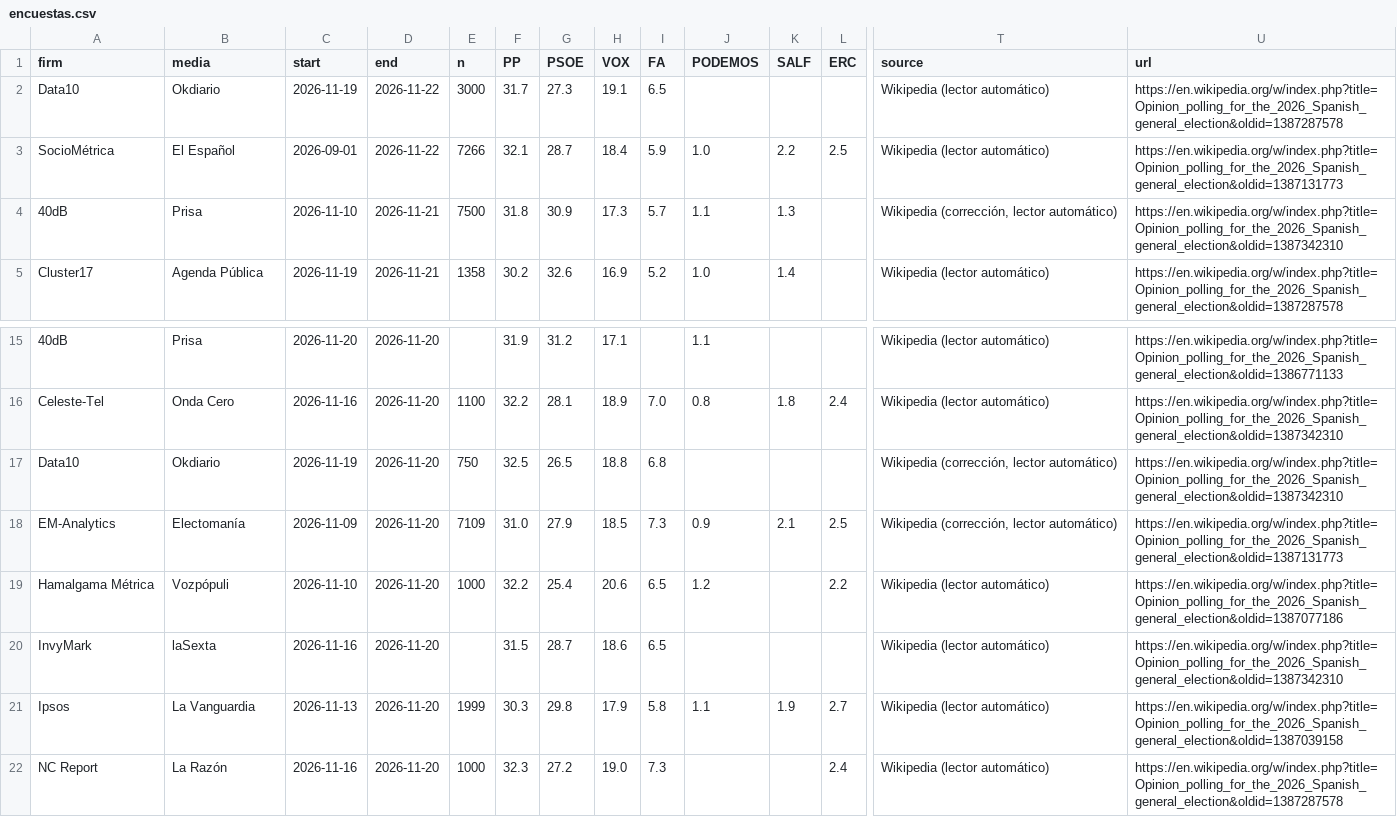
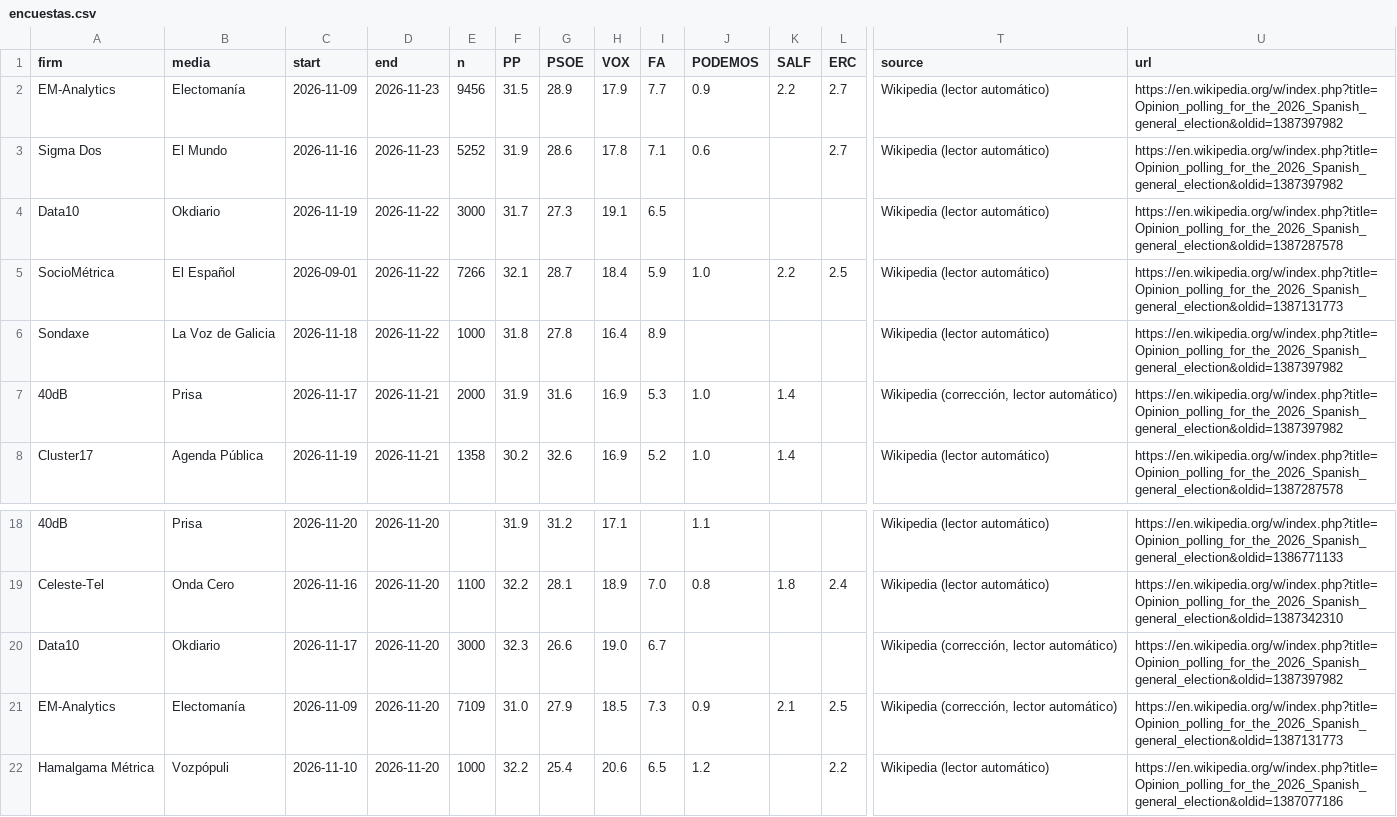
Before and after one commit to mediaencuestas/mediaencuestas.github.io, a CSV file: datos/encuestas.csv, drawn as a sheet; only a part is shown, gaps mark what is left out; the shorter side is filled out with more unchanged rows; addresses are those after the commit; rows hold the shown columns only; the diff names each change by its address in the sheet, - before the commit and + after, or states it on an @@ line.

```diff
--- a/datos/encuestas.csv
+++ b/datos/encuestas.csv
+row 2: EM-Analytics | Electomanía | 2026-11-09 | 2026-11-23 | 9456 | 31.5 | 28.9 | 17.9 | 7.7 | 0.9 | 2.2 | 2.7 | Wikipedia (lector automático) | https://en.wikipedia.org/w/index.php?title=Opinion_polling_for_the_2026_Spanish_general_election&oldid=1387397982
+row 3: Sigma Dos | El Mundo | 2026-11-16 | 2026-11-23 | 5252 | 31.9 | 28.6 | 17.8 | 7.1 | 0.6 |  | 2.7 | Wikipedia (lector automático) | https://en.wikipedia.org/w/index.php?title=Opinion_polling_for_the_2026_Spanish_general_election&oldid=1387397982
+row 6: Sondaxe | La Voz de Galicia | 2026-11-18 | 2026-11-22 | 1000 | 31.8 | 27.8 | 16.4 | 8.9 |  |  |  | Wikipedia (lector automático) | https://en.wikipedia.org/w/index.php?title=Opinion_polling_for_the_2026_Spanish_general_election&oldid=1387397982
-C7 (start): 2026-11-10
+C7 (start): 2026-11-17
-E7 (n): 7500
+E7 (n): 2000
-F7 (PP): 31.8
+F7 (PP): 31.9
-G7 (PSOE): 30.9
+G7 (PSOE): 31.6
-H7 (VOX): 17.3
+H7 (VOX): 16.9
-I7 (FA): 5.7
+I7 (FA): 5.3
-J7 (PODEMOS): 1.1
+J7 (PODEMOS): 1.0
-K7 (SALF): 1.3
+K7 (SALF): 1.4
-U7 (url): https://en.wikipedia.org/w/index.php?title=Opinion_polling_for_the_2026_Spanish_general_election&oldid=1387342310
+U7 (url): https://en.wikipedia.org/w/index.php?title=Opinion_polling_for_the_2026_Spanish_general_election&oldid=1387397982
-C20 (start): 2026-11-19
+C20 (start): 2026-11-17
-E20 (n): 750
+E20 (n): 3000
-F20 (PP): 32.5
+F20 (PP): 32.3
-G20 (PSOE): 26.5
+G20 (PSOE): 26.6
-H20 (VOX): 18.8
+H20 (VOX): 19.0
-I20 (FA): 6.8
+I20 (FA): 6.7
-U20 (url): https://en.wikipedia.org/w/index.php?title=Opinion_polling_for_the_2026_Spanish_general_election&oldid=1387342310
+U20 (url): https://en.wikipedia.org/w/index.php?title=Opinion_polling_for_the_2026_Spanish_general_election&oldid=1387397982
```
